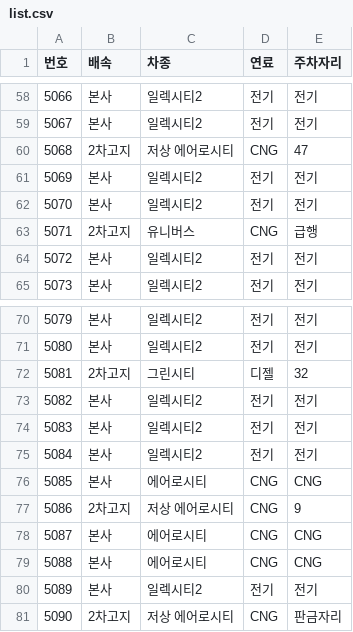
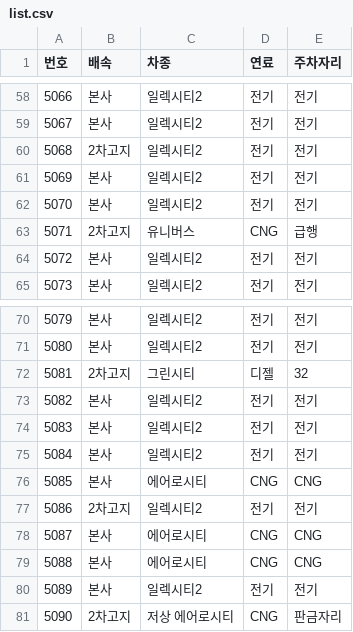
Before and after one commit to pckpa/wjbuses, a CSV file: list.csv, drawn as a sheet; only a part is shown, gaps mark what is left out.

Commit message:
Add files via upload

```diff
--- a/list.csv
+++ b/list.csv
@@ -59,3 +59,3 @@
 5067,본사,일렉시티2,전기,전기
-5068,2차고지,저상 에어로시티,CNG,47
+5068,2차고지,일렉시티2,전기,전기
 5069,본사,일렉시티2,전기,전기
@@ -76,3 +76,3 @@
 5085,본사,에어로시티,CNG,CNG
-5086,2차고지,저상 에어로시티,CNG,9
+5086,2차고지,일렉시티2,전기,전기
 5087,본사,에어로시티,CNG,CNG
```
